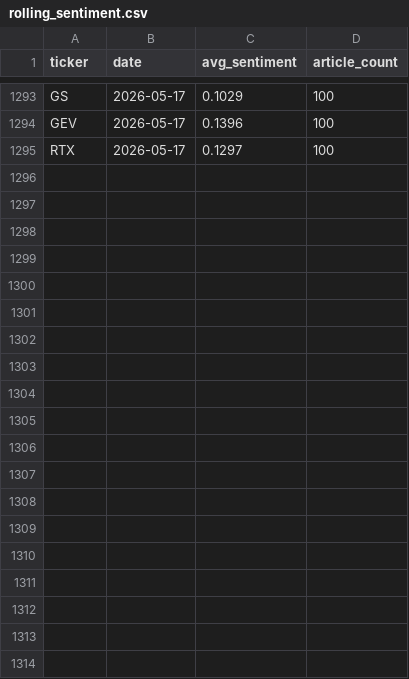
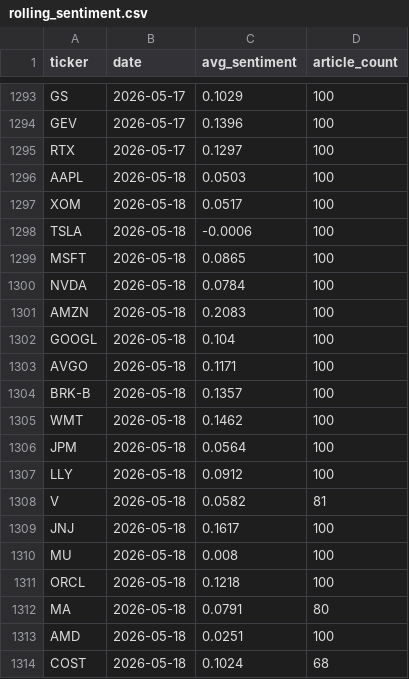
Before and after one commit to aarondardik/sentimentAnalysis, a CSV file: rolling_sentiment.csv, drawn as a sheet; only a part is shown, gaps mark what is left out; the diff covers the shown part only.

```diff
--- a/rolling_sentiment.csv
+++ b/rolling_sentiment.csv
@@ -1295 +1295,20 @@ GEV,2026-05-17,0.1396,100
 RTX,2026-05-17,0.1297,100
+AAPL,2026-05-18,0.0503,100
+XOM,2026-05-18,0.0517,100
+TSLA,2026-05-18,-0.0006,100
+MSFT,2026-05-18,0.0865,100
+NVDA,2026-05-18,0.0784,100
+AMZN,2026-05-18,0.2083,100
+GOOGL,2026-05-18,0.104,100
+AVGO,2026-05-18,0.1171,100
+BRK-B,2026-05-18,0.1357,100
+WMT,2026-05-18,0.1462,100
+JPM,2026-05-18,0.0564,100
+LLY,2026-05-18,0.0912,100
+V,2026-05-18,0.0582,81
+JNJ,2026-05-18,0.1617,100
+MU,2026-05-18,0.008,100
+ORCL,2026-05-18,0.1218,100
+MA,2026-05-18,0.0791,80
+AMD,2026-05-18,0.0251,100
+COST,2026-05-18,0.1024,68
```
Also changed, not shown: 20 added rows elsewhere in this file, sentiment_signals.csv.
